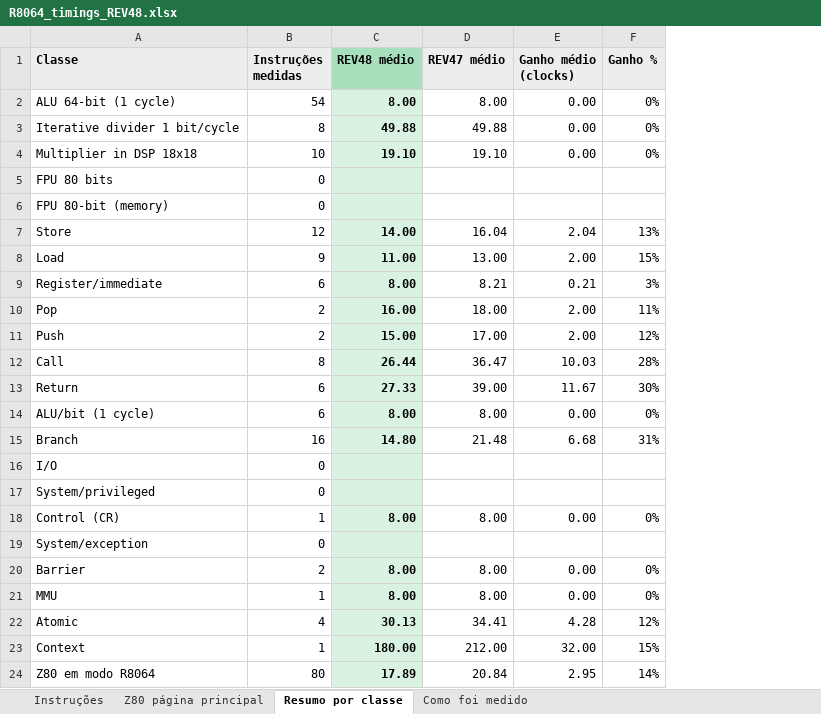
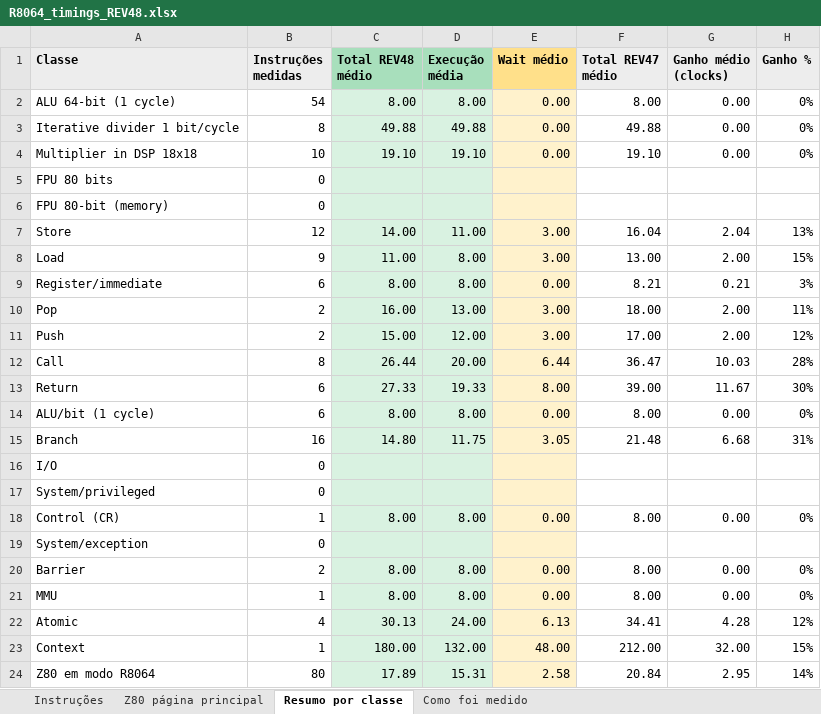
Before and after one commit to eapmoraes2012-crypto/R8064-The-64-bit-CPU-for-MSX-system, an Excel workbook: docs/timings/R8064_timings_REV48.xlsx, sheet Resumo por classe, drawn as a sheet; values as stored, in another font and other column widths than the file's, no borders; addresses are those after the commit; the diff names each change by its address in the sheet, - before the commit and + after, or states it on an @@ line.

```diff
--- a/docs/timings/R8064_timings_REV48.xlsx (sheet Resumo por classe)
+++ b/docs/timings/R8064_timings_REV48.xlsx (sheet Resumo por classe)
+column D (Execução média), rows 2-24: 8.00 | 49.88 | 19.10 |  |  | 11.00 | 8.00 | 8.00 | 13.00 | 12.00 | 20.00 | 19.33 | 8.00 | 11.75 |  |  | 8.00 |  | 8.00 | 8.00 | 24.00 | 132.00 | 15.31
+column E (Wait médio), rows 2-24: 0.00 | 0.00 | 0.00 |  |  | 3.00 | 3.00 | 0.00 | 3.00 | 3.00 | 6.44 | 8.00 | 0.00 | 3.05 |  |  | 0.00 |  | 0.00 | 0.00 | 6.13 | 48.00 | 2.58
-C1: REV48 médio
+C1: Total REV48 médio
-F1: REV47 médio
+F1: Total REV47 médio
-C2:C4 bold: on
+C2:C4 bold: off
-C7:C15 bold: on
+C7:C15 bold: off
-C18 bold: on
+C18 bold: off
-C20:C24 bold: on
+C20:C24 bold: off
```
Also changed, not shown: sheet Instruções, sheet Z80 página principal, sheet Como foi medido, formulas that keep their value, 1 other file.
